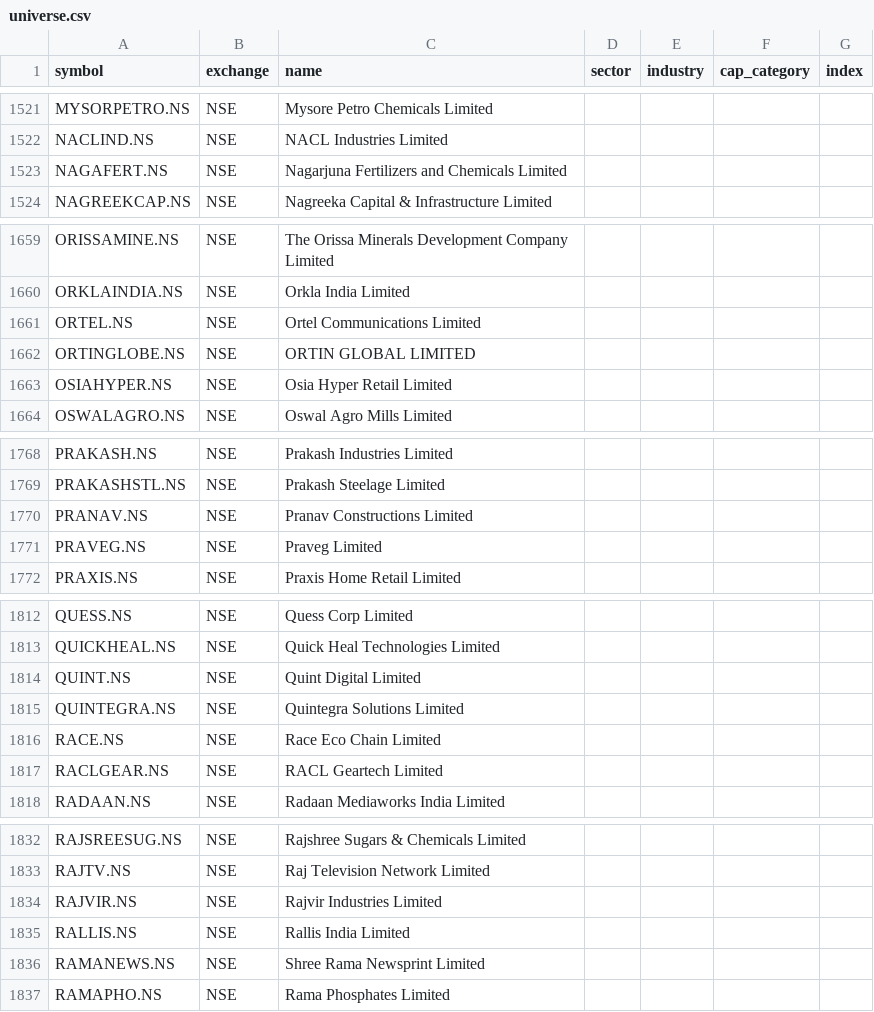
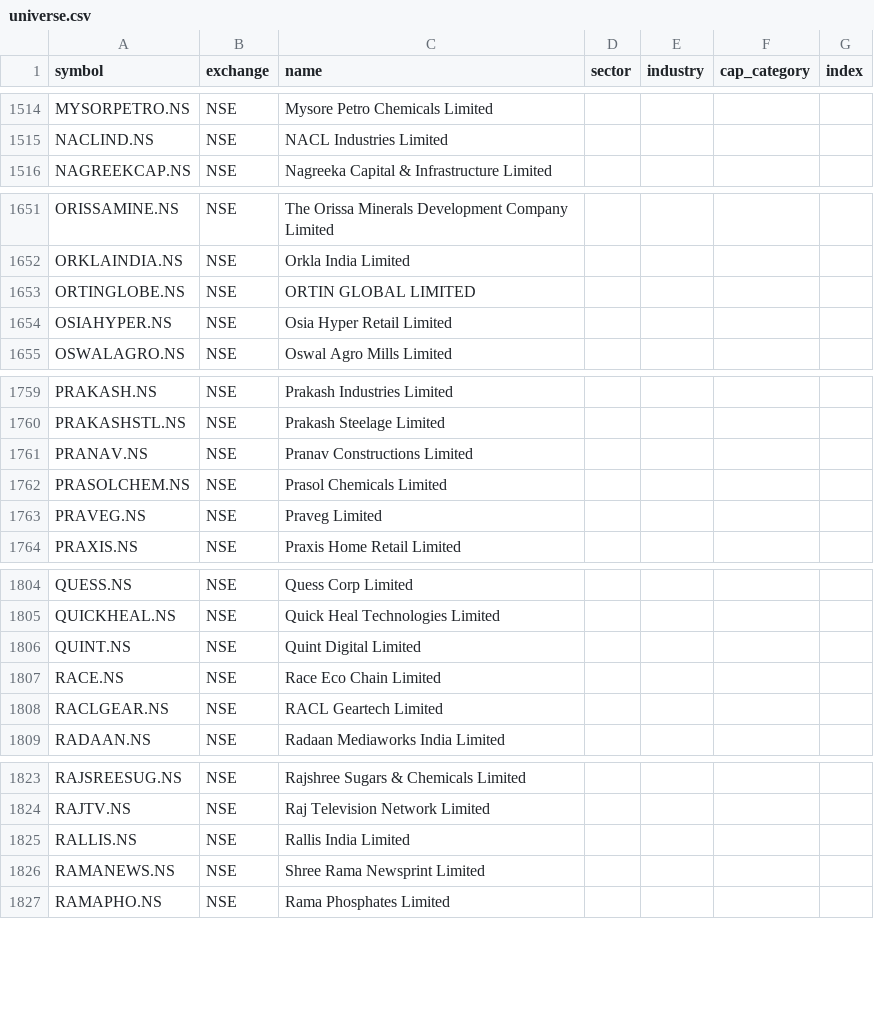
Before and after one commit to djjay0786-tech/Stocksob-fvg-telegram-scanner, a CSV file: universe.csv, drawn as a sheet; only a part is shown, gaps mark what is left out; removed rows and columns are numbered as before the commit, all else as after; the diff covers the shown part only; the diff names each change by its address in the sheet, - before the commit and + after, or states it on an @@ line.

```diff
--- a/universe.csv
+++ b/universe.csv
-row 1523: NAGAFERT.NS | NSE | Nagarjuna Fertilizers and Chemicals Limited
-row 1661: ORTEL.NS | NSE | Ortel Communications Limited
+row 1762: PRASOLCHEM.NS | NSE | Prasol Chemicals Limited
-row 1815: QUINTEGRA.NS | NSE | Quintegra Solutions Limited
-row 1834: RAJVIR.NS | NSE | Rajvir Industries Limited
```
Also changed, not shown: 2 added rows, 13 removed rows and 1 moved row elsewhere in this file.
